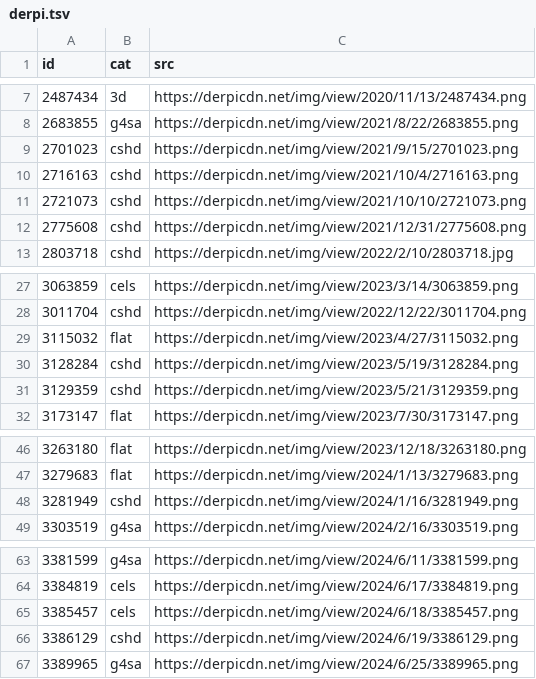
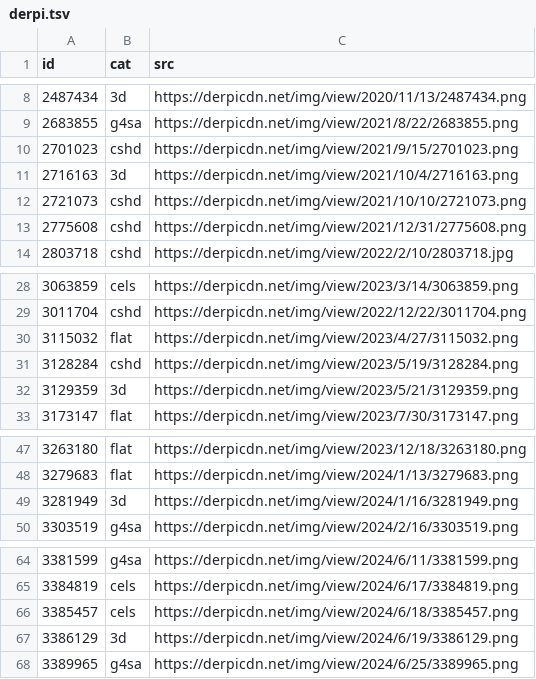
Before and after one commit to PoneyClairDeLune/derpi-image-corpus, a TSV file: corpus/derpi.tsv, drawn as a sheet; only a part is shown, gaps mark what is left out; the diff covers the shown part only.

Commit message:
Corrected certain `3d` images from `cshd`.

```diff
--- a/corpus/derpi.tsv
+++ b/corpus/derpi.tsv
@@ -9,3 +10,3 @@ id	cat	src
 2701023	cshd	https://derpicdn.net/img/view/2021/9/15/2701023.png
-2716163	cshd	https://derpicdn.net/img/view/2021/10/4/2716163.png
+2716163	3d	https://derpicdn.net/img/view/2021/10/4/2716163.png
 2721073	cshd	https://derpicdn.net/img/view/2021/10/10/2721073.png
@@ -30,3 +31,3 @@ id	cat	src
 3128284	cshd	https://derpicdn.net/img/view/2023/5/19/3128284.png
-3129359	cshd	https://derpicdn.net/img/view/2023/5/21/3129359.png
+3129359	3d	https://derpicdn.net/img/view/2023/5/21/3129359.png
 3173147	flat	https://derpicdn.net/img/view/2023/7/30/3173147.png
@@ -47,3 +48,3 @@ id	cat	src
 3279683	flat	https://derpicdn.net/img/view/2024/1/13/3279683.png
-3281949	cshd	https://derpicdn.net/img/view/2024/1/16/3281949.png
+3281949	3d	https://derpicdn.net/img/view/2024/1/16/3281949.png
 3303519	g4sa	https://derpicdn.net/img/view/2024/2/16/3303519.png
@@ -65,3 +66,3 @@ id	cat	src
 3385457	cels	https://derpicdn.net/img/view/2024/6/18/3385457.png
-3386129	cshd	https://derpicdn.net/img/view/2024/6/19/3386129.png
+3386129	3d	https://derpicdn.net/img/view/2024/6/19/3386129.png
 3389965	g4sa	https://derpicdn.net/img/view/2024/6/25/3389965.png
```
Also changed, not shown: 1 added row and 10 edited cells elsewhere in this file.
